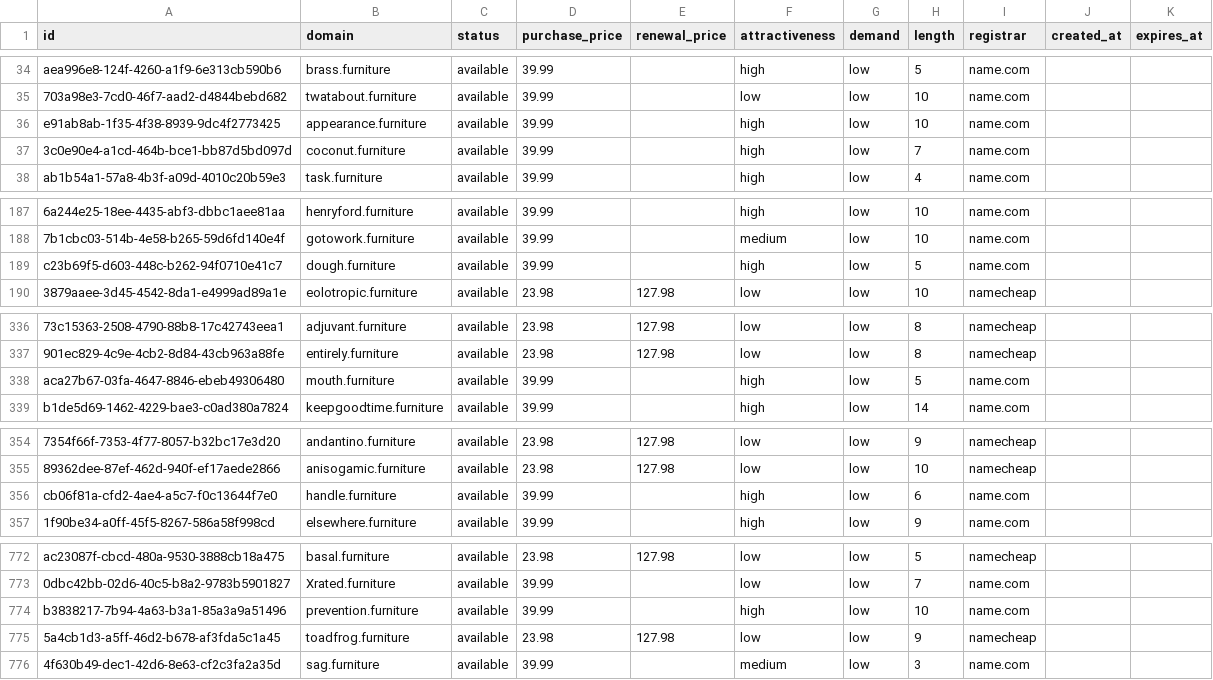
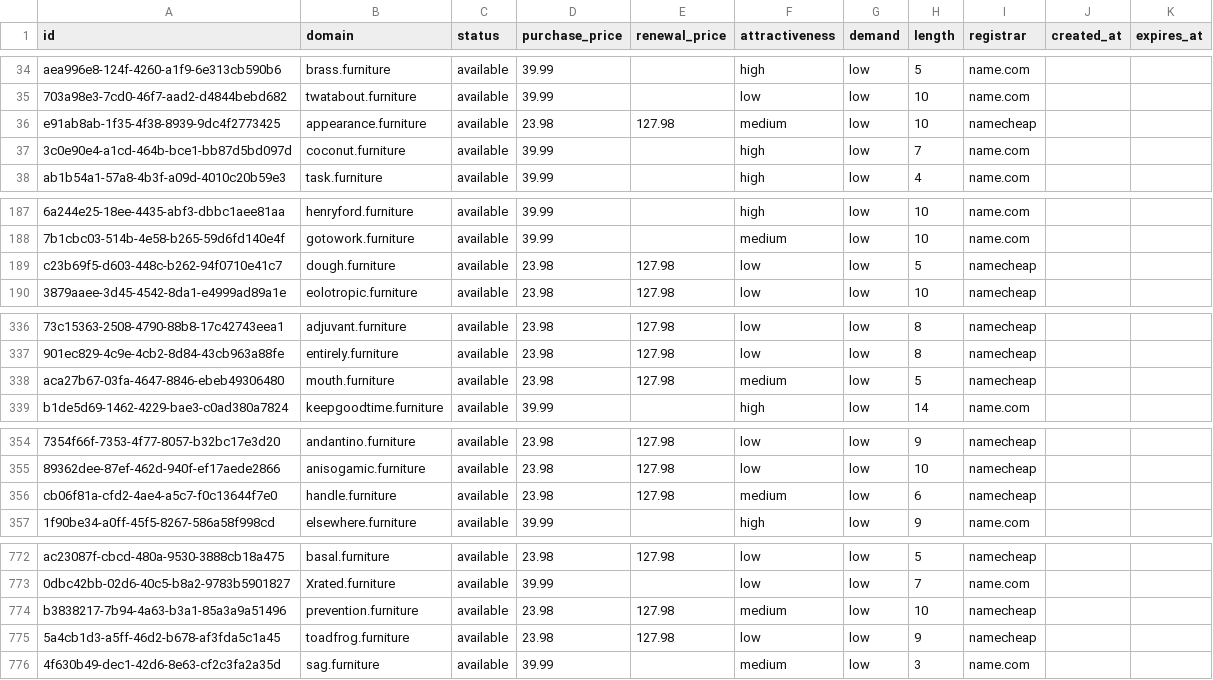
Before and after one commit to UniqueDomains/furniture-oneword-domains, a CSV file: furniture.csv, drawn as a sheet; only a part is shown, gaps mark what is left out; the diff names each change by its address in the sheet, - before the commit and + after, or states it on an @@ line.

Commit message:
Domains update

```diff
--- a/furniture.csv
+++ b/furniture.csv
-D36 (purchase_price): 39.99
+D36 (purchase_price): 23.98
-E36 (renewal_price): (empty)
+E36 (renewal_price): 127.98
-F36 (attractiveness): high
+F36 (attractiveness): medium
-I36 (registrar): name.com
+I36 (registrar): namecheap
-D189 (purchase_price): 39.99
+D189 (purchase_price): 23.98
-E189 (renewal_price): (empty)
+E189 (renewal_price): 127.98
-F189 (attractiveness): high
+F189 (attractiveness): low
-I189 (registrar): name.com
+I189 (registrar): namecheap
-D338 (purchase_price): 39.99
+D338 (purchase_price): 23.98
-E338 (renewal_price): (empty)
+E338 (renewal_price): 127.98
-F338 (attractiveness): high
+F338 (attractiveness): medium
-I338 (registrar): name.com
+I338 (registrar): namecheap
-D356 (purchase_price): 39.99
+D356 (purchase_price): 23.98
-E356 (renewal_price): (empty)
+E356 (renewal_price): 127.98
-F356 (attractiveness): high
+F356 (attractiveness): medium
-I356 (registrar): name.com
+I356 (registrar): namecheap
-D774 (purchase_price): 39.99
+D774 (purchase_price): 23.98
-E774 (renewal_price): (empty)
+E774 (renewal_price): 127.98
-F774 (attractiveness): high
+F774 (attractiveness): medium
-I774 (registrar): name.com
+I774 (registrar): namecheap
```
Also changed, not shown: 4 other files.
